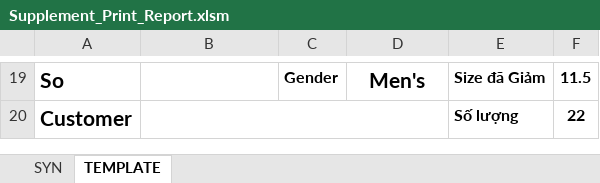
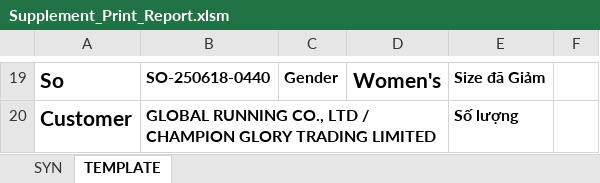
Before and after one commit to Truongchankhong2/vercel-dashboard, an Excel workbook: data/Supplement_Print_Report.xlsm, sheet TEMPLATE, drawn as a sheet; only a part is shown, gaps mark what is left out; values as stored, in another font and other column widths than the file's, no borders; charts and pictures not drawn; the diff covers the shown part only; the diff names each change by its address in the sheet, - before the commit and + after, or states it on an @@ line.

```diff
--- a/data/Supplement_Print_Report.xlsm (sheet TEMPLATE)
+++ b/data/Supplement_Print_Report.xlsm (sheet TEMPLATE)
-B19: (empty)
+B19: SO-250618-0440
-D19: Men's
+D19: Women's
-F19: 11.5
+F19: (empty)
-B20: (empty)
+B20: GLOBAL RUNNING CO., LTD / CHAMPION GLORY TRADING LIMITED
-F20: 22
+F20: (empty)
```
Also changed, not shown: 40 edited cells, cell formats and merged cells elsewhere in this sheet, charts or pictures, 3 other files.
